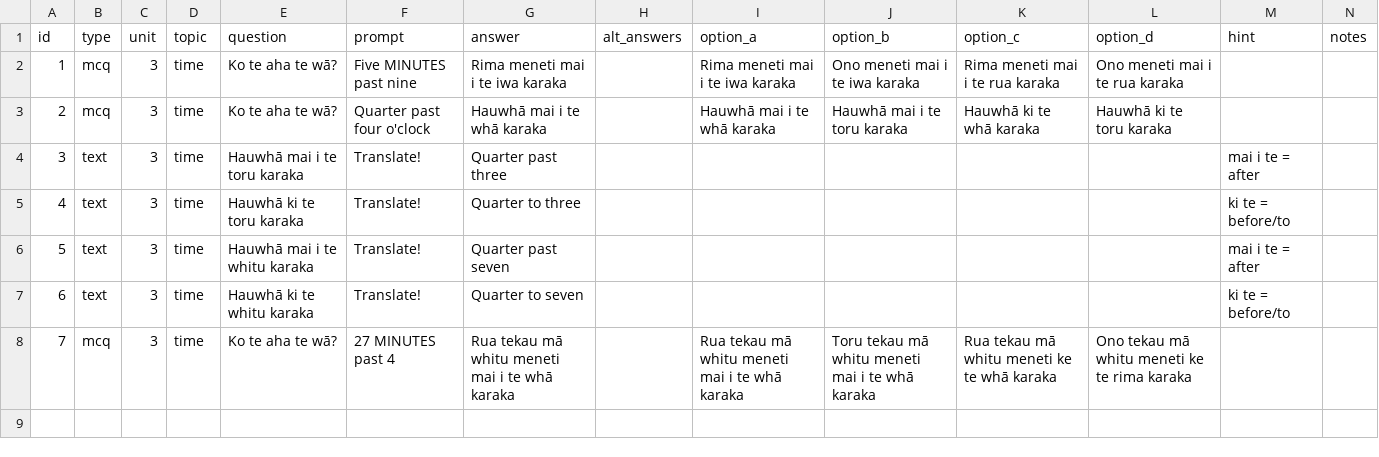
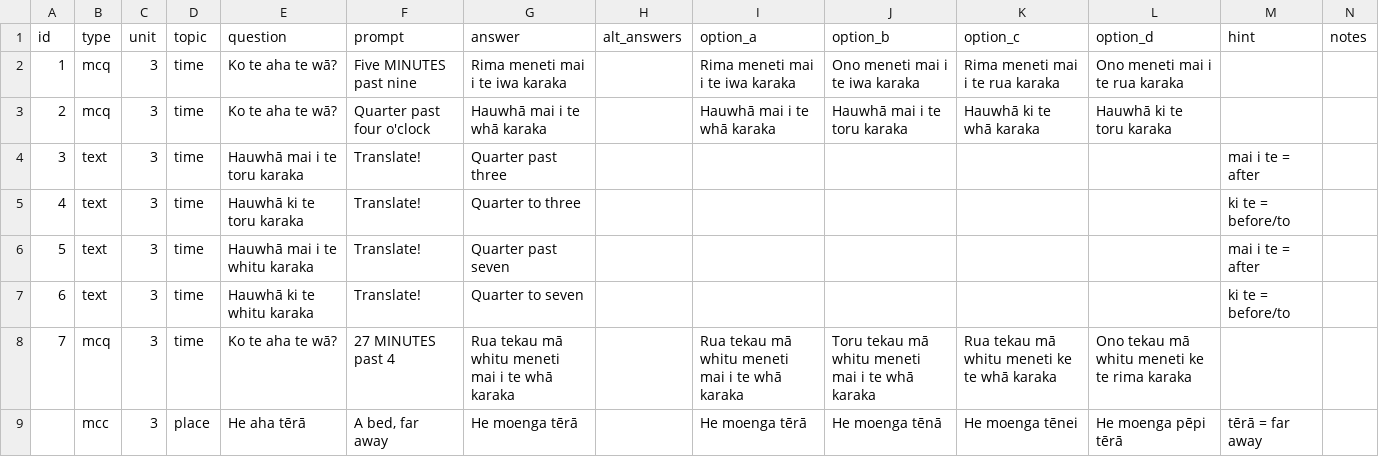
Before and after one commit to orb16/te_reo_app, a CSV file: exercises.csv, drawn as a sheet.

Commit message:
adding first place exercise

```diff
--- a/exercises.csv
+++ b/exercises.csv
@@ -8 +8,2 @@
 7,mcq,3,time,Ko te aha te wā?,27 MINUTES past 4,Rua tekau mā whitu meneti mai i te whā karaka,,Rua tekau mā whitu meneti mai i te whā karaka,Toru tekau mā whitu meneti mai i te whā karaka,Rua tekau mā whitu meneti ke te whā karaka,Ono tekau mā whitu meneti ke te rima karaka,,
+,mcc,3,place,He aha tērā,"A bed, far away",He moenga tērā,,He moenga tērā,He moenga tēnā,He moenga tēnei,He moenga pēpi tērā,tērā = far away,
```
